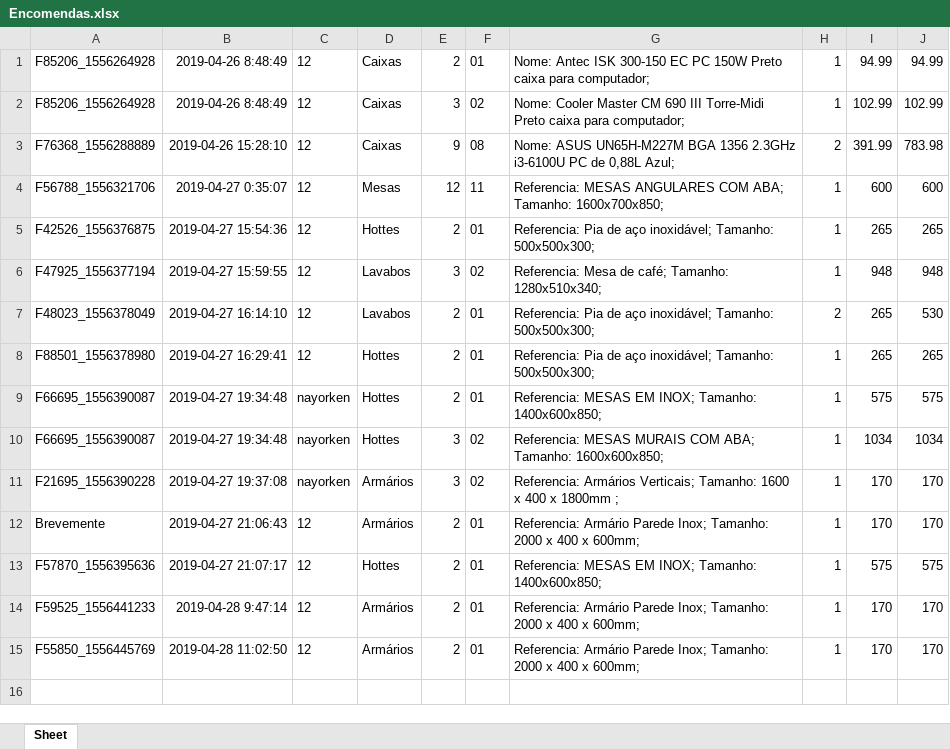
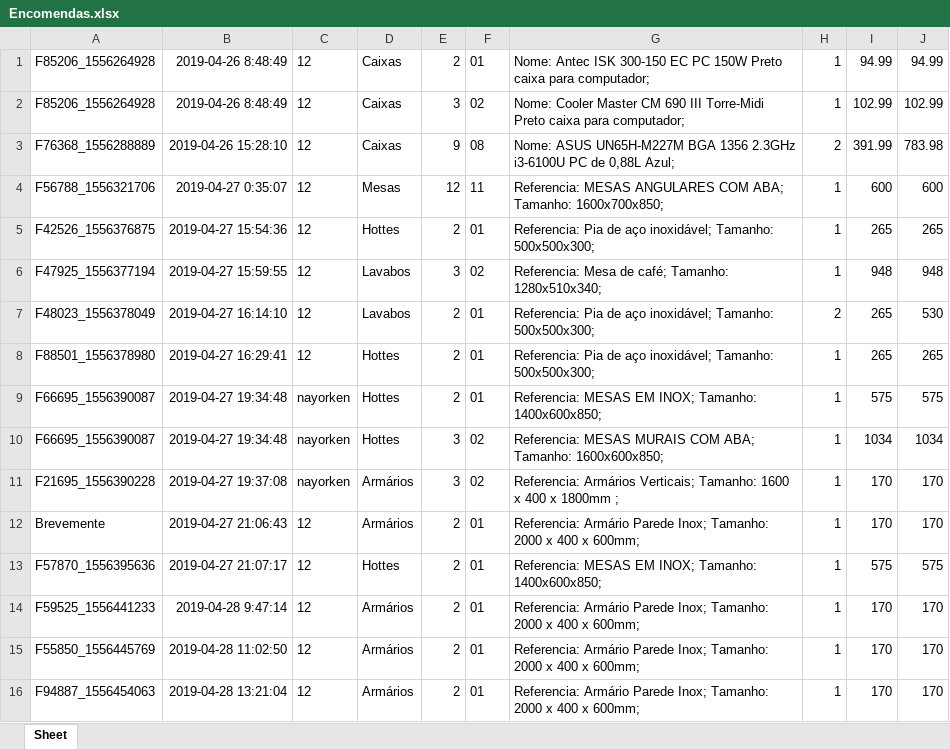
Before and after one commit to Nayorken/Apresenta-o01, an Excel workbook: db/Encomendas.xlsx, sheet Sheet, drawn as a sheet; values as stored, in another font and other column widths than the file's, no borders; the diff names each change by its address in the sheet, - before the commit and + after, or states it on an @@ line.

```diff
--- a/db/Encomendas.xlsx (sheet Sheet)
+++ b/db/Encomendas.xlsx (sheet Sheet)
+row 16: F94887_1556454063 | 2019-04-28 13:21:04 | 12 | Armários | 2 | 01 | Referencia: Armário Parede Inox; Tamanho: 2000 x 400 x 600mm; | 1 | 170 | 170
```
Also changed, not shown: db/Utilizadores.xlsx, 3 other files.
